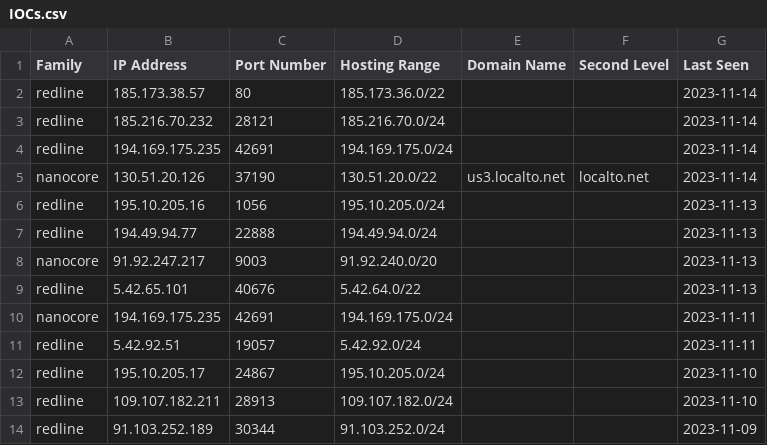
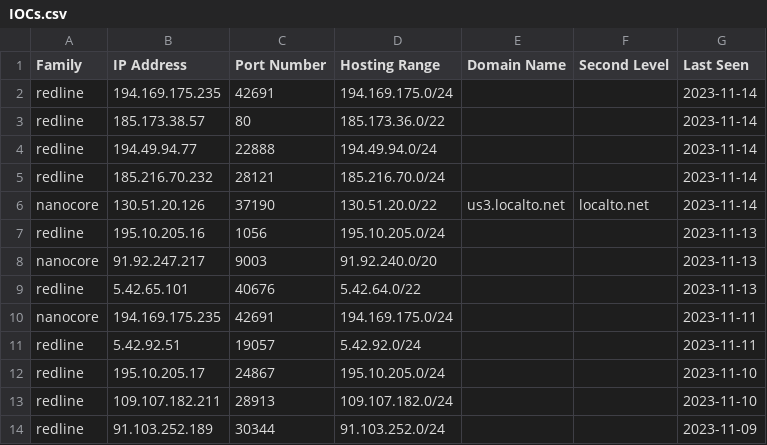
Before and after one commit to Abjuri5t/SarlackLab, a CSV file: IOCs.csv, drawn as a sheet; only a part is shown.

Commit message:
IOC update

```diff
--- a/IOCs.csv
+++ b/IOCs.csv
@@ -1,8 +1,8 @@
 Family,IP Address,Port Number,Hosting Range,Domain Name,Second Level,Last Seen
+redline,194.169.175.235,42691,194.169.175.0/24,,,2023-11-14
 redline,185.173.38.57,80,185.173.36.0/22,,,2023-11-14
+redline,194.49.94.77,22888,194.49.94.0/24,,,2023-11-14
 redline,185.216.70.232,28121,185.216.70.0/24,,,2023-11-14
-redline,194.169.175.235,42691,194.169.175.0/24,,,2023-11-14
 nanocore,130.51.20.126,37190,130.51.20.0/22,us3.localto.net,localto.net,2023-11-14
 redline,195.10.205.16,1056,195.10.205.0/24,,,2023-11-13
-redline,194.49.94.77,22888,194.49.94.0/24,,,2023-11-13
 nanocore,91.92.247.217,9003,91.92.240.0/20,,,2023-11-13
```
